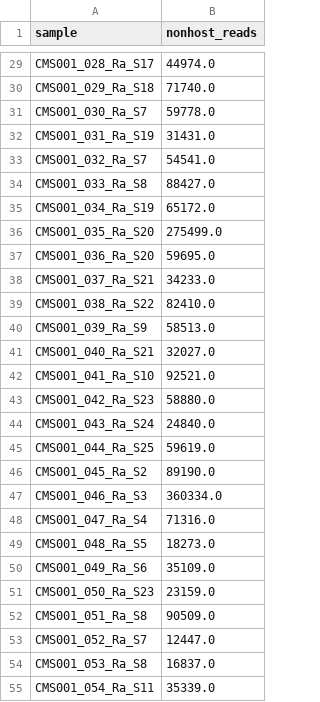
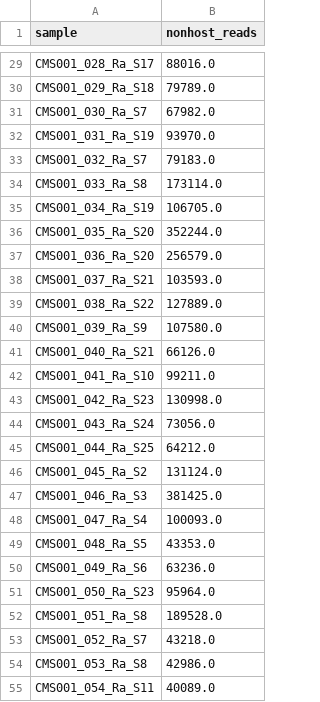
Before and after one commit to czbiohub-sf/california-mosquito-study, a TSV file: data/metadata/nonhost_reads_decontam_nohexapoda.tsv, drawn as a sheet; only a part is shown, gaps mark what is left out; the diff covers the shown part only; the diff names each change by its address in the sheet, - before the commit and + after, or states it on an @@ line.

```diff
--- a/data/metadata/nonhost_reads_decontam_nohexapoda.tsv
+++ b/data/metadata/nonhost_reads_decontam_nohexapoda.tsv
-B29 (nonhost_reads): 44974.0
+B29 (nonhost_reads): 88016.0
-B30 (nonhost_reads): 71740.0
+B30 (nonhost_reads): 79789.0
-B31 (nonhost_reads): 59778.0
+B31 (nonhost_reads): 67982.0
-B32 (nonhost_reads): 31431.0
+B32 (nonhost_reads): 93970.0
-B33 (nonhost_reads): 54541.0
+B33 (nonhost_reads): 79183.0
-B34 (nonhost_reads): 88427.0
+B34 (nonhost_reads): 173114.0
-B35 (nonhost_reads): 65172.0
+B35 (nonhost_reads): 106705.0
-B36 (nonhost_reads): 275499.0
+B36 (nonhost_reads): 352244.0
-B37 (nonhost_reads): 59695.0
+B37 (nonhost_reads): 256579.0
-B38 (nonhost_reads): 34233.0
+B38 (nonhost_reads): 103593.0
-B39 (nonhost_reads): 82410.0
+B39 (nonhost_reads): 127889.0
-B40 (nonhost_reads): 58513.0
+B40 (nonhost_reads): 107580.0
-B41 (nonhost_reads): 32027.0
+B41 (nonhost_reads): 66126.0
-B42 (nonhost_reads): 92521.0
+B42 (nonhost_reads): 99211.0
-B43 (nonhost_reads): 58880.0
+B43 (nonhost_reads): 130998.0
-B44 (nonhost_reads): 24840.0
+B44 (nonhost_reads): 73056.0
-B45 (nonhost_reads): 59619.0
+B45 (nonhost_reads): 64212.0
-B46 (nonhost_reads): 89190.0
+B46 (nonhost_reads): 131124.0
-B47 (nonhost_reads): 360334.0
+B47 (nonhost_reads): 381425.0
-B48 (nonhost_reads): 71316.0
+B48 (nonhost_reads): 100093.0
-B49 (nonhost_reads): 18273.0
+B49 (nonhost_reads): 43353.0
-B50 (nonhost_reads): 35109.0
+B50 (nonhost_reads): 63236.0
-B51 (nonhost_reads): 23159.0
+B51 (nonhost_reads): 95964.0
-B52 (nonhost_reads): 90509.0
+B52 (nonhost_reads): 189528.0
-B53 (nonhost_reads): 12447.0
+B53 (nonhost_reads): 43218.0
-B54 (nonhost_reads): 16837.0
+B54 (nonhost_reads): 42986.0
-B55 (nonhost_reads): 35339.0
+B55 (nonhost_reads): 40089.0
```
Also changed, not shown: 6 added rows and 128 edited cells elsewhere in this file, 4 other files.
